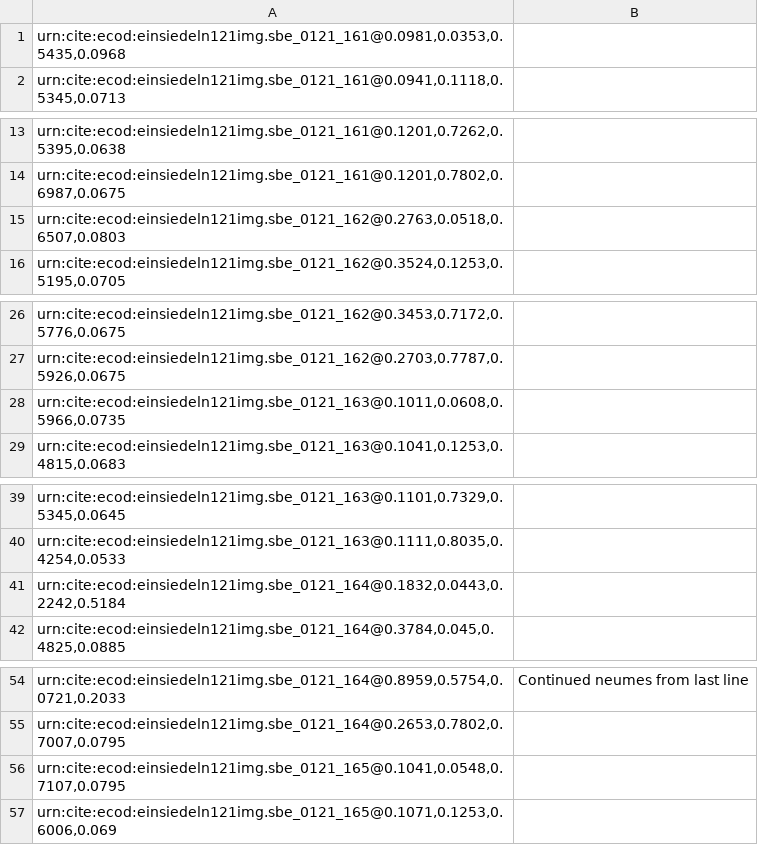
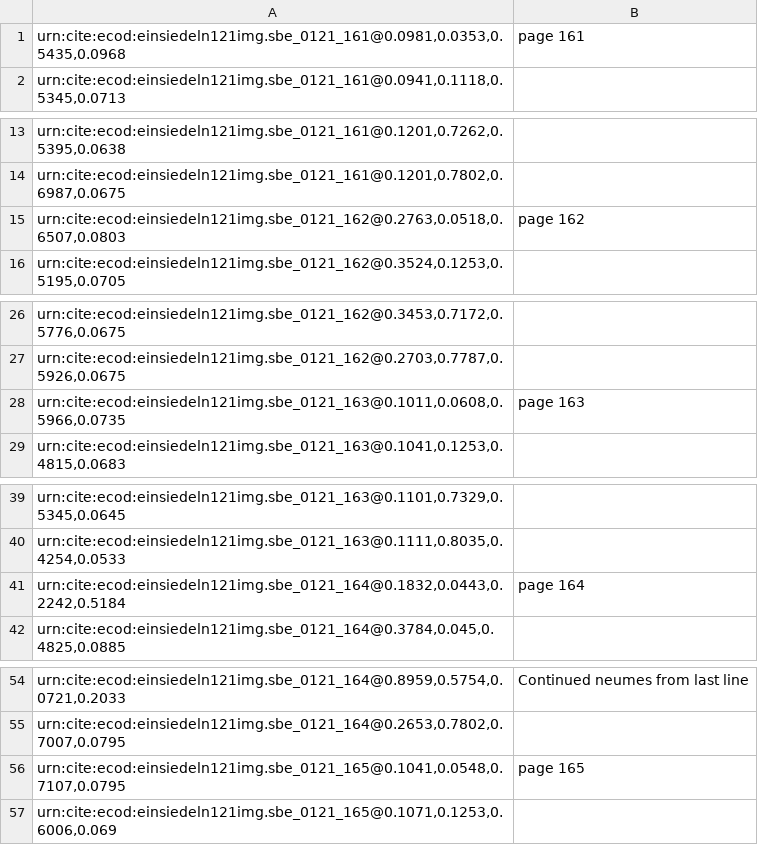
Before and after one commit to HCMID/chant, a CSV file: indices/161-170.csv, drawn as a sheet; only a part is shown, gaps mark what is left out; the diff covers the shown part only.

Commit message:
Update 161-170.csv

```diff
--- a/indices/161-170.csv
+++ b/indices/161-170.csv
@@ -1,2 +1,2 @@
-"urn:cite:ecod:einsiedeln121img.sbe_0121_161@0.0981,0.0353,0.5435,0.0968",
+"urn:cite:ecod:einsiedeln121img.sbe_0121_161@0.0981,0.0353,0.5435,0.0968", "page 161"
 "urn:cite:ecod:einsiedeln121img.sbe_0121_161@0.0941,0.1118,0.5345,0.0713",
@@ -14,3 +14,3 @@
 "urn:cite:ecod:einsiedeln121img.sbe_0121_161@0.1201,0.7802,0.6987,0.0675",
-"urn:cite:ecod:einsiedeln121img.sbe_0121_162@0.2763,0.0518,0.6507,0.0803",
+"urn:cite:ecod:einsiedeln121img.sbe_0121_162@0.2763,0.0518,0.6507,0.0803", "page 162"
 "urn:cite:ecod:einsiedeln121img.sbe_0121_162@0.3524,0.1253,0.5195,0.0705",
@@ -27,3 +27,3 @@
 "urn:cite:ecod:einsiedeln121img.sbe_0121_162@0.2703,0.7787,0.5926,0.0675",
-"urn:cite:ecod:einsiedeln121img.sbe_0121_163@0.1011,0.0608,0.5966,0.0735",
+"urn:cite:ecod:einsiedeln121img.sbe_0121_163@0.1011,0.0608,0.5966,0.0735", "page 163"
 "urn:cite:ecod:einsiedeln121img.sbe_0121_163@0.1041,0.1253,0.4815,0.0683",
@@ -40,3 +40,3 @@
 "urn:cite:ecod:einsiedeln121img.sbe_0121_163@0.1111,0.8035,0.4254,0.0533",
-"urn:cite:ecod:einsiedeln121img.sbe_0121_164@0.1832,0.0443,0.2242,0.5184",
+"urn:cite:ecod:einsiedeln121img.sbe_0121_164@0.1832,0.0443,0.2242,0.5184", "page 164"
 "urn:cite:ecod:einsiedeln121img.sbe_0121_164@0.3784,0.045,0.4825,0.0885",
@@ -55,3 +55,3 @@
 "urn:cite:ecod:einsiedeln121img.sbe_0121_164@0.2653,0.7802,0.7007,0.0795",
-"urn:cite:ecod:einsiedeln121img.sbe_0121_165@0.1041,0.0548,0.7107,0.0795",
+"urn:cite:ecod:einsiedeln121img.sbe_0121_165@0.1041,0.0548,0.7107,0.0795", "page 165"
 "urn:cite:ecod:einsiedeln121img.sbe_0121_165@0.1071,0.1253,0.6006,0.069",
```
Also changed, not shown: 5 edited cells elsewhere in this file.
